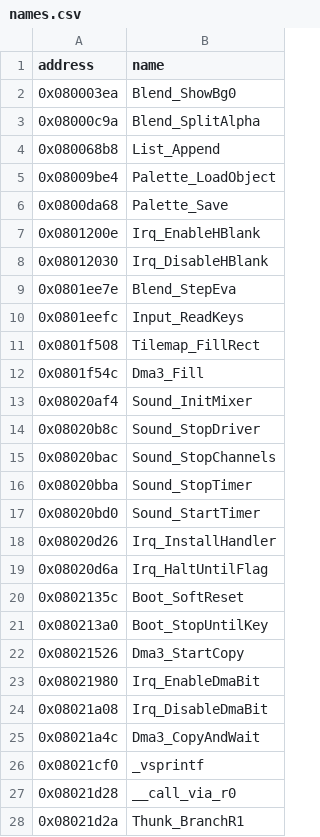
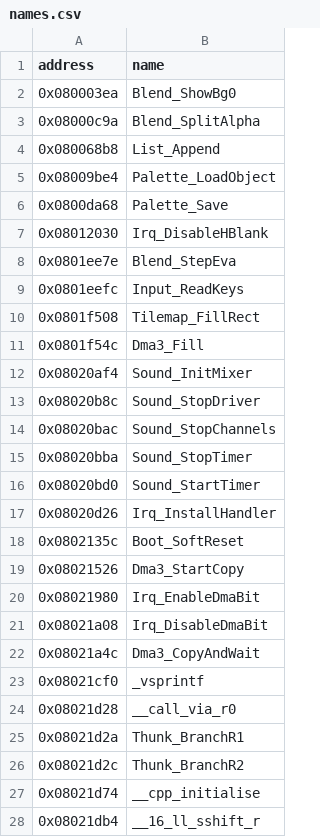
Before and after one commit to siruiusamory-cmyk/legacyofgoku2-disasm, a CSV file: tools/code/names.csv, drawn as a sheet; only a part is shown; the shorter side is filled out with more unchanged rows; the diff names each change by its address in the sheet, - before the commit and + after, or states it on an @@ line.

```diff
--- a/tools/code/names.csv
+++ b/tools/code/names.csv
-row 7: 0x0801200e | Irq_EnableHBlank
-row 19: 0x08020d6a | Irq_HaltUntilFlag
-row 21: 0x080213a0 | Boot_StopUntilKey
```
Also changed, not shown: docs/NAMING_LEDGER.csv, 12 other files.
